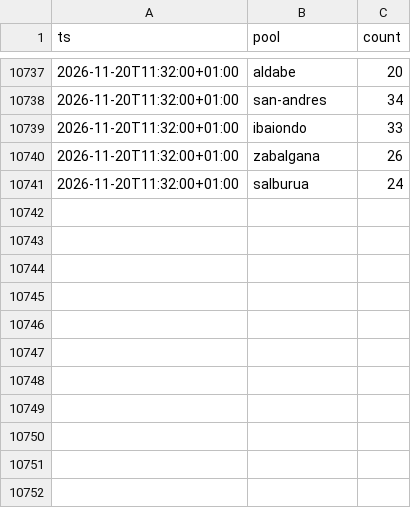
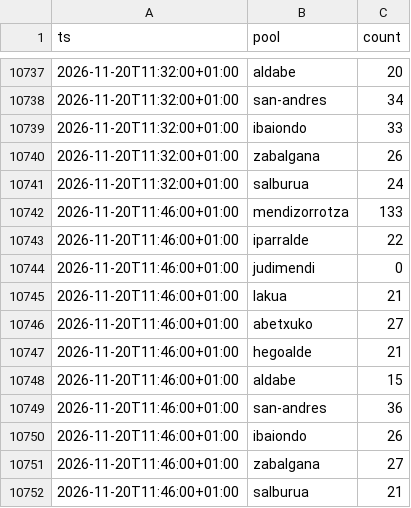
Before and after one commit to asiermartinez/swim-time, a CSV file: 2026-11.csv, drawn as a sheet; only a part is shown, gaps mark what is left out.

```diff
--- a/2026-11.csv
+++ b/2026-11.csv
@@ -10741 +10741,12 @@ ts,pool,count
 2026-11-20T11:32:00+01:00,salburua,24
+2026-11-20T11:46:00+01:00,mendizorrotza,133
+2026-11-20T11:46:00+01:00,iparralde,22
+2026-11-20T11:46:00+01:00,judimendi,0
+2026-11-20T11:46:00+01:00,lakua,21
+2026-11-20T11:46:00+01:00,abetxuko,27
+2026-11-20T11:46:00+01:00,hegoalde,21
+2026-11-20T11:46:00+01:00,aldabe,15
+2026-11-20T11:46:00+01:00,san-andres,36
+2026-11-20T11:46:00+01:00,ibaiondo,26
+2026-11-20T11:46:00+01:00,zabalgana,27
+2026-11-20T11:46:00+01:00,salburua,21
```
